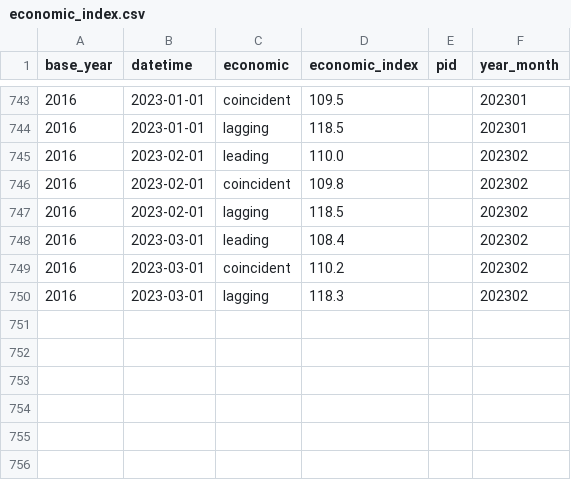
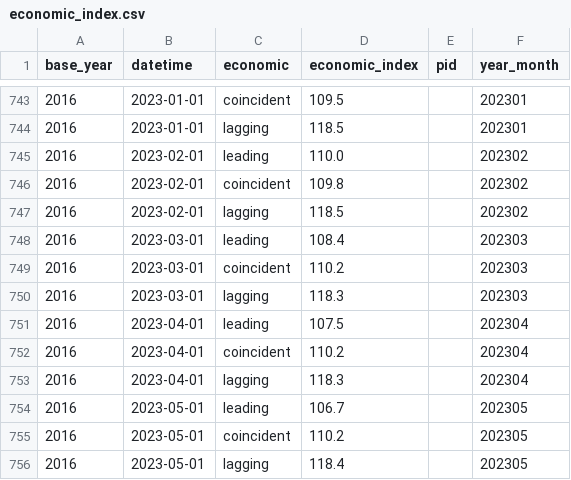
Before and after one commit to KuiMing/economic_index, a CSV file: economic_index.csv, drawn as a sheet; only a part is shown, gaps mark what is left out.

```diff
--- a/economic_index.csv
+++ b/economic_index.csv
@@ -747,4 +747,10 @@ base_year,datetime,economic,economic_index,pid,year_month
 2016,2023-02-01,lagging,118.5,,202302
-2016,2023-03-01,leading,108.4,,202302
-2016,2023-03-01,coincident,110.2,,202302
-2016,2023-03-01,lagging,118.3,,202302
+2016,2023-03-01,leading,108.4,,202303
+2016,2023-03-01,coincident,110.2,,202303
+2016,2023-03-01,lagging,118.3,,202303
+2016,2023-04-01,leading,107.5,,202304
+2016,2023-04-01,coincident,110.2,,202304
+2016,2023-04-01,lagging,118.3,,202304
+2016,2023-05-01,leading,106.7,,202305
+2016,2023-05-01,coincident,110.2,,202305
+2016,2023-05-01,lagging,118.4,,202305
```
Also changed, not shown: economic_index_adjusted.csv, 1 other file.
